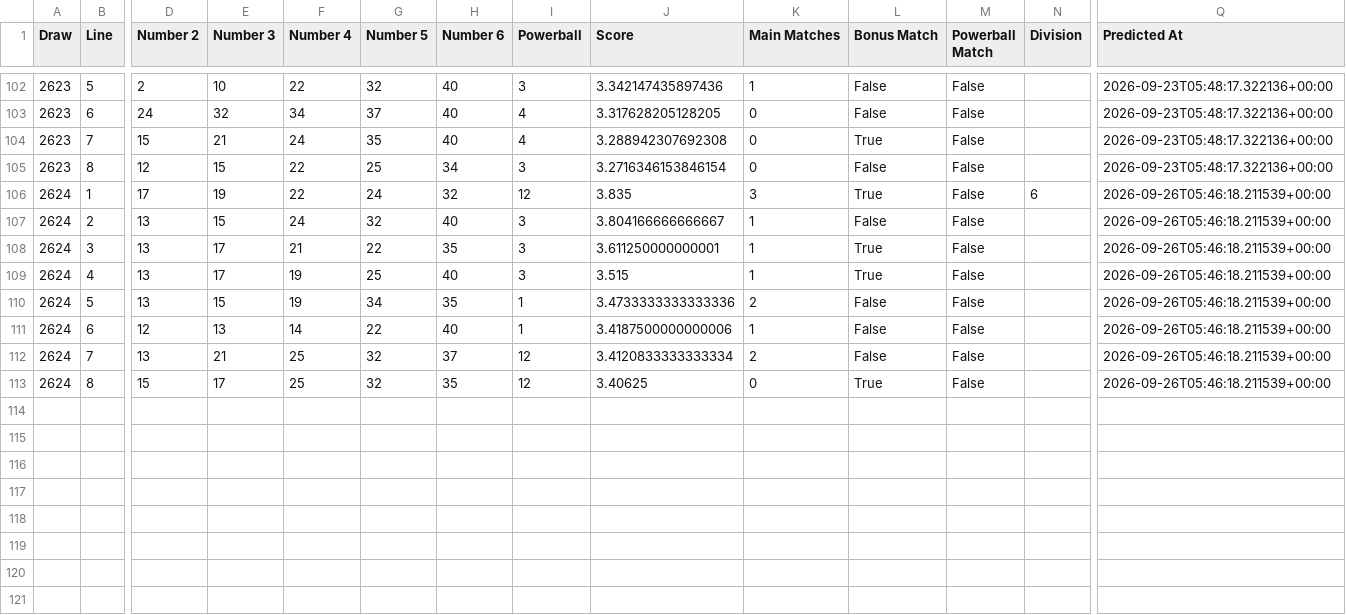
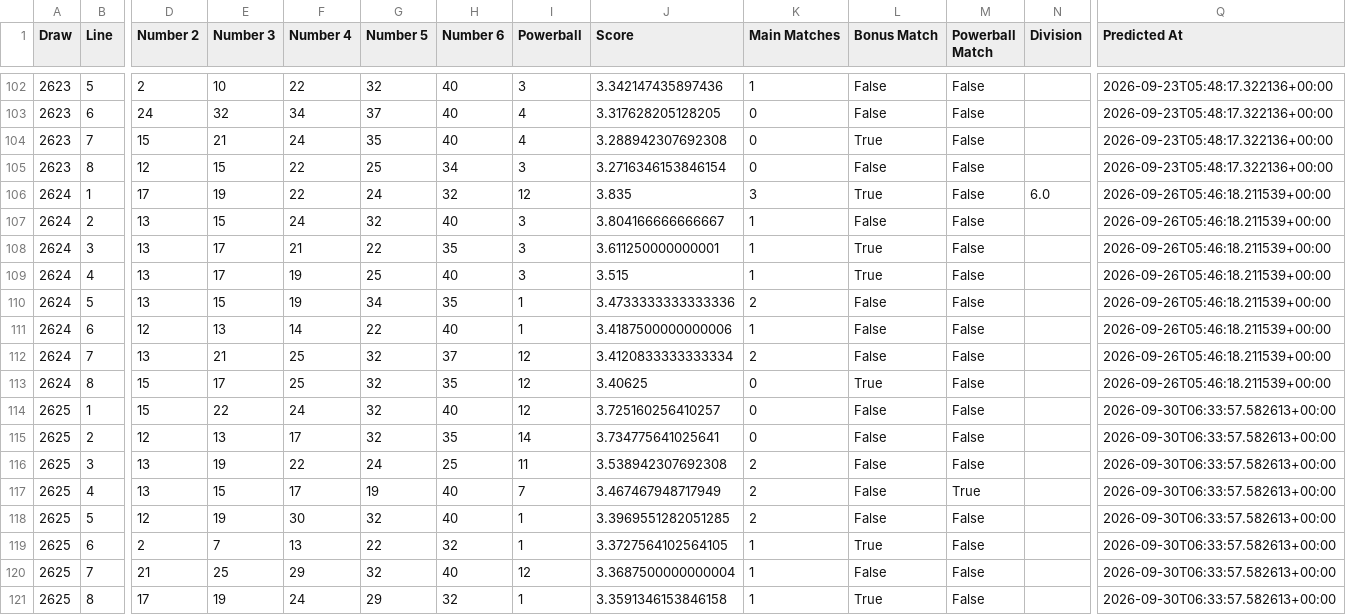
Before and after one commit to Ellywoooo/PowerballBot, a CSV file: predictions/history.csv, drawn as a sheet; only a part is shown, gaps mark what is left out; rows hold the shown columns only; the diff names each change by its address in the sheet, - before the commit and + after, or states it on an @@ line.

```diff
--- a/predictions/history.csv
+++ b/predictions/history.csv
-N106 (Division): 6
+N106 (Division): 6.0
+row 114: 2625 | 1 | 15 | 22 | 24 | 32 | 40 | 12 | 3.725160256410257 | 0 | False | False |  | 2026-09-30T06:33:57.582613+00:00
+row 115: 2625 | 2 | 12 | 13 | 17 | 32 | 35 | 14 | 3.734775641025641 | 0 | False | False |  | 2026-09-30T06:33:57.582613+00:00
+row 116: 2625 | 3 | 13 | 19 | 22 | 24 | 25 | 11 | 3.538942307692308 | 2 | False | False |  | 2026-09-30T06:33:57.582613+00:00
+row 117: 2625 | 4 | 13 | 15 | 17 | 19 | 40 | 7 | 3.467467948717949 | 2 | False | True |  | 2026-09-30T06:33:57.582613+00:00
+row 118: 2625 | 5 | 12 | 19 | 30 | 32 | 40 | 1 | 3.3969551282051285 | 2 | False | False |  | 2026-09-30T06:33:57.582613+00:00
+row 119: 2625 | 6 | 2 | 7 | 13 | 22 | 32 | 1 | 3.3727564102564105 | 1 | True | False |  | 2026-09-30T06:33:57.582613+00:00
+row 120: 2625 | 7 | 21 | 25 | 29 | 32 | 40 | 12 | 3.3687500000000004 | 1 | False | False |  | 2026-09-30T06:33:57.582613+00:00
+row 121: 2625 | 8 | 17 | 19 | 24 | 29 | 32 | 1 | 3.3591346153846158 | 1 | True | False |  | 2026-09-30T06:33:57.582613+00:00
```
Also changed, not shown: data/draws_clean.csv, predictions/latest.csv.
